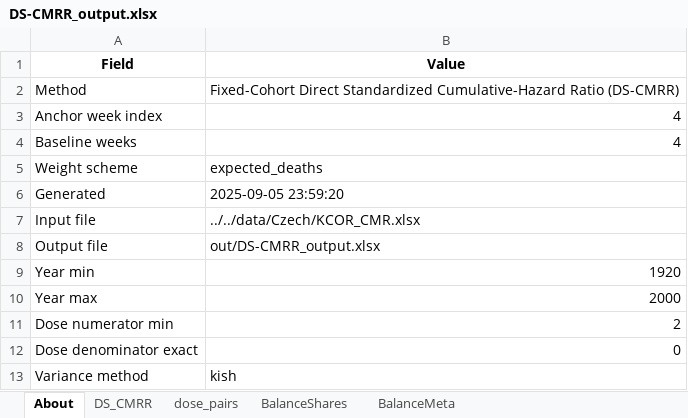
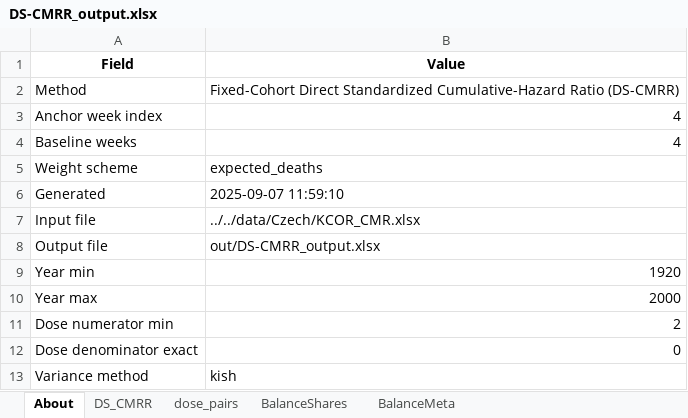
Before and after one commit to skirsch/KCOR, an Excel workbook: validation/DS-CMRR/out/DS-CMRR_output.xlsx, sheet About, drawn as a sheet; values as stored, in another font and other column widths than the file's, no borders; the diff names each change by its address in the sheet, - before the commit and + after, or states it on an @@ line.

```diff
--- a/validation/DS-CMRR/out/DS-CMRR_output.xlsx (sheet About)
+++ b/validation/DS-CMRR/out/DS-CMRR_output.xlsx (sheet About)
-B6 (Value): 2025-09-05 23:59:20
+B6 (Value): 2025-09-07 11:59:10
```
Also changed, not shown: sheet dose_pairs, sheet DS_CMRR, 11 other files.
